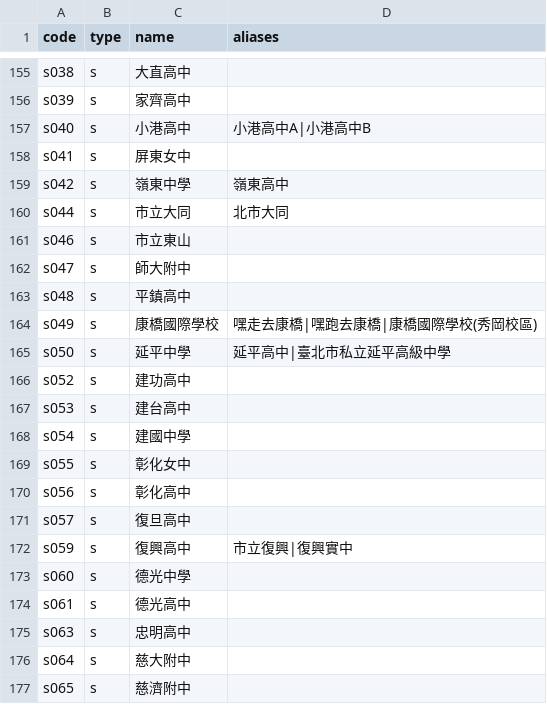
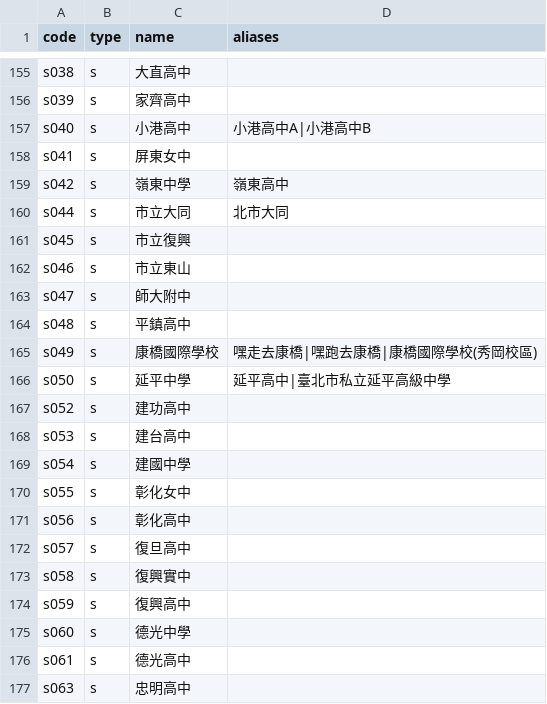
Before and after one commit to macrokernel3000/opendebate, a CSV file: data/entity-registry.csv, drawn as a sheet; only a part is shown, gaps mark what is left out; the shorter side is filled out with more unchanged rows.

```diff
--- a/data/entity-registry.csv
+++ b/data/entity-registry.csv
@@ -160,2 +160,3 @@ s042,s,嶺東中學,嶺東高中
 s044,s,市立大同,北市大同
+s045,s,市立復興,
 s046,s,市立東山,
@@ -171,3 +172,4 @@ s056,s,彰化高中,
 s057,s,復旦高中,
-s059,s,復興高中,市立復興|復興實中
+s058,s,復興實中,
+s059,s,復興高中,
 s060,s,德光中學,
```
Also changed, not shown: 6 other files.
